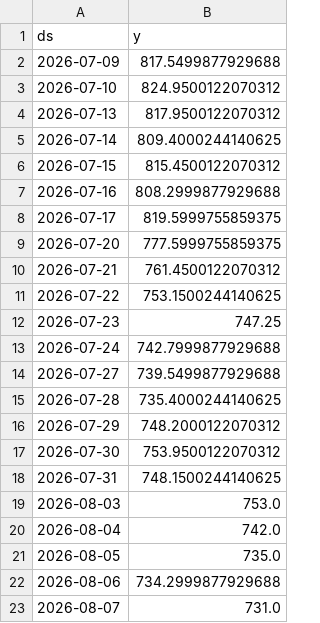
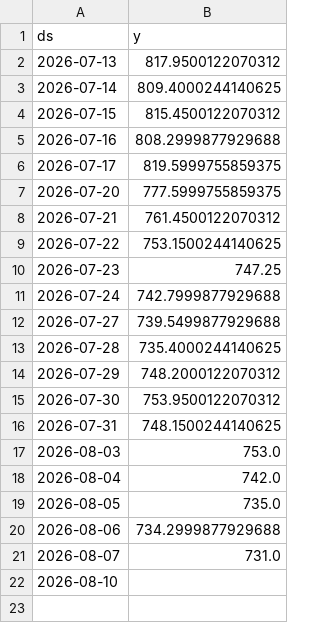
Before and after one commit to gulabjangid626/mlops, a CSV file: src/data/stocks/HDFCBANK_NS_current.csv, drawn as a sheet; removed rows and columns are numbered as before the commit, all else as after; the diff names each change by its address in the sheet, - before the commit and + after, or states it on an @@ line.

```diff
--- a/src/data/stocks/HDFCBANK_NS_current.csv
+++ b/src/data/stocks/HDFCBANK_NS_current.csv
-row 2: 2026-07-09 | 817.5499877929688
-row 3: 2026-07-10 | 824.9500122070312
+row 22: 2026-08-10
```
Also changed, not shown: src/data/stocks/HCLTECH_NS.csv, src/data/stocks/ICICIBANK_NS.csv, 28 other files.
